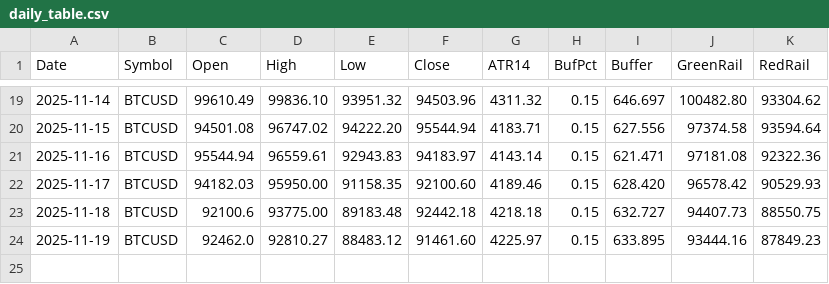
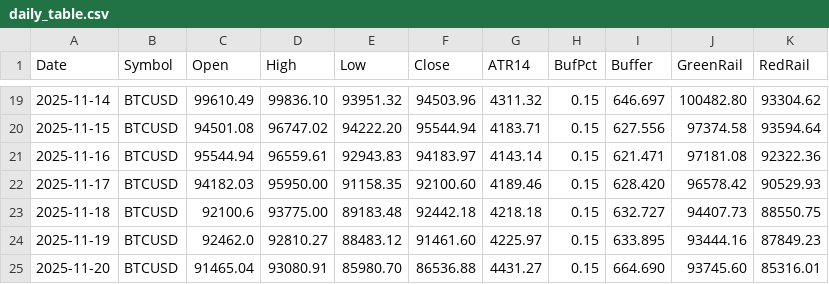
Before and after one commit to Jordan0204/ebv_data_stack, a CSV file: public/daily_table.csv, drawn as a sheet; only a part is shown, gaps mark what is left out; the diff names each change by its address in the sheet, - before the commit and + after, or states it on an @@ line.

Commit message:
seal 2025-11-20 [daily + table]

```diff
--- a/public/daily_table.csv
+++ b/public/daily_table.csv
+row 25: 2025-11-20 | BTCUSD | 91465.04 | 93080.91 | 85980.70 | 86536.88 | 4431.27 | 0.15 | 664.690 | 93745.60 | 85316.01
```
Also changed, not shown: 1 other file.
